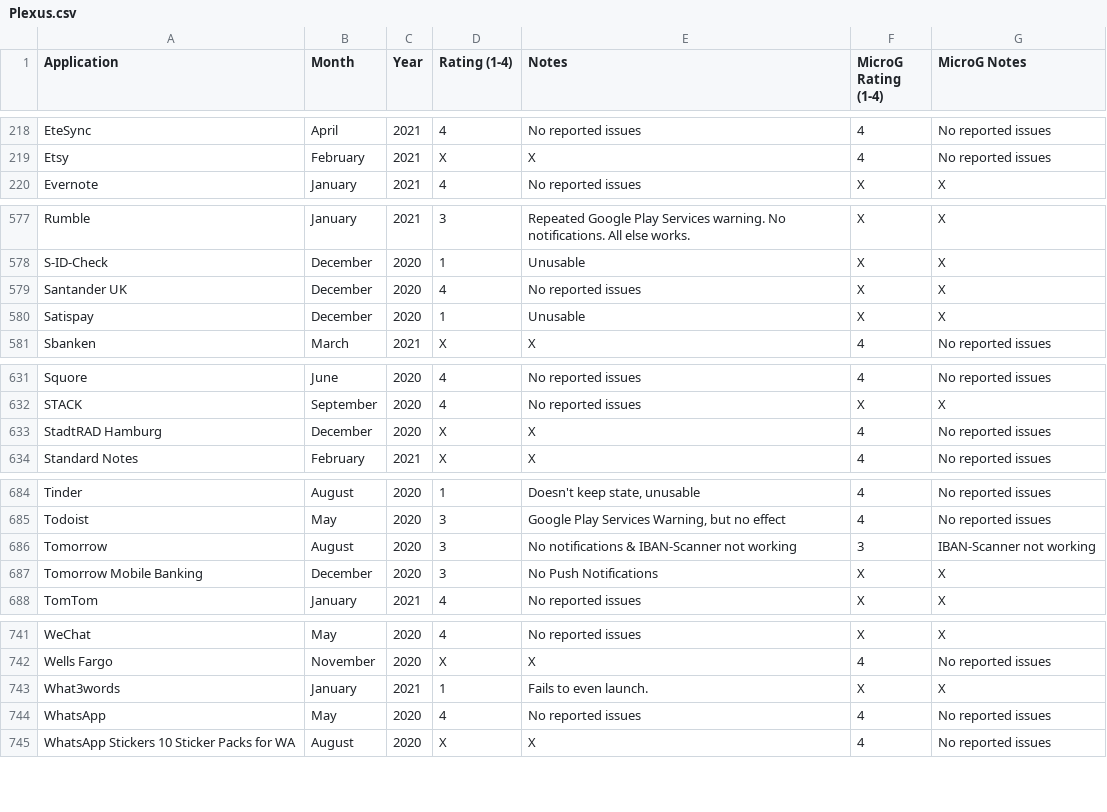
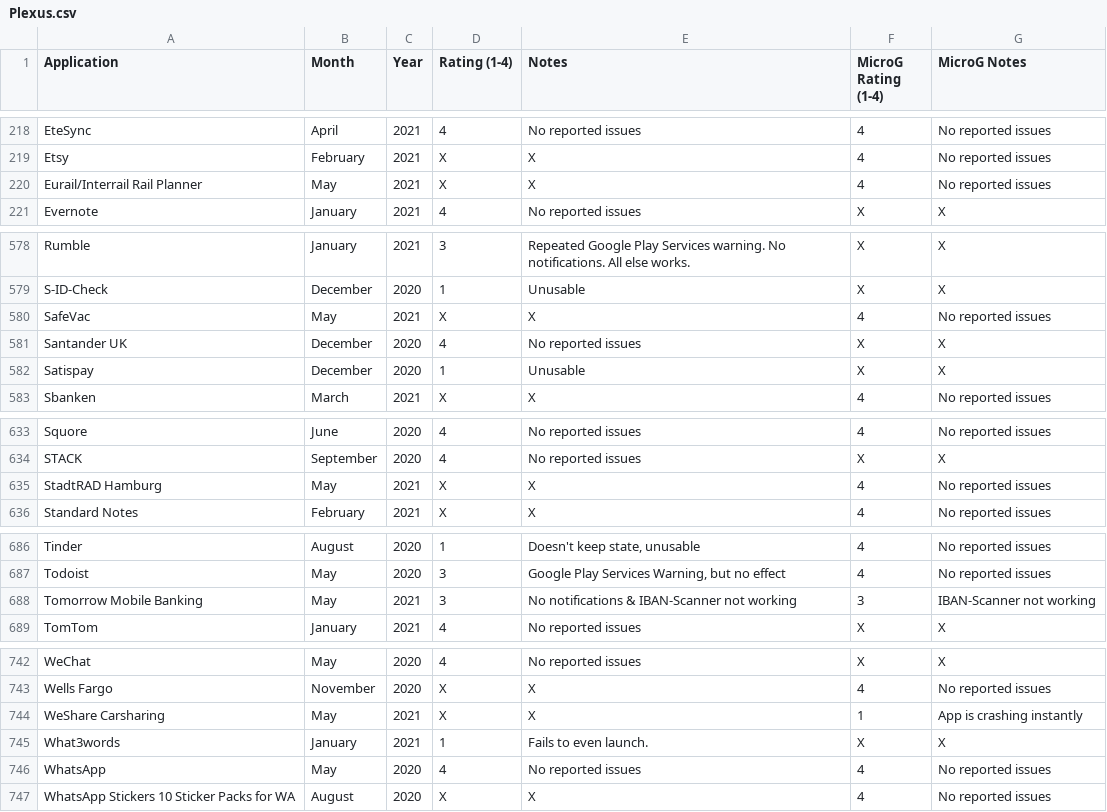
Before and after one commit to techlore/plexus, a CSV file: src/data/Plexus.csv, drawn as a sheet; only a part is shown, gaps mark what is left out; the diff covers the shown part only.

Commit message:
Updated and Added Apps

```diff
--- a/src/data/Plexus.csv
+++ b/src/data/Plexus.csv
@@ -219,2 +219,3 @@ EteSync,April,2021,4,No reported issues,4,No reported issues
 Etsy,February,2021,X,X,4,No reported issues
+Eurail/Interrail Rail Planner,May,2021,X,X,4,No reported issues
 Evernote,January,2021,4,No reported issues,X,X
@@ -578,2 +579,3 @@ Rumble,January,2021,3,"Repeated Google Play Services warning. No notifications.
 S-ID-Check,December,2020,1,Unusable,X,X
+SafeVac,May,2021,X,X,4,No reported issues
 Santander UK,December,2020,4,No reported issues,X,X
@@ -632,3 +634,3 @@ Squore,June,2020,4,No reported issues,4,No reported issues
 STACK,September,2020,4,No reported issues,X,X
-StadtRAD Hamburg,December,2020,X,X,4,No reported issues
+StadtRAD Hamburg,May,2021,X,X,4,No reported issues
 Standard Notes,February,2021,X,X,4,No reported issues
@@ -685,4 +687,3 @@ Tinder,August,2020,1,"Doesn't keep state, unusable",4,No reported issues
 Todoist,May,2020,3,"Google Play Services Warning, but no effect",4,No reported issues
-Tomorrow,August,2020,3,No notifications & IBAN-Scanner not working,3,IBAN-Scanner not working
-Tomorrow Mobile Banking,December,2020,3,No Push Notifications,X,X
+Tomorrow Mobile Banking,May,2021, 3,No notifications & IBAN-Scanner not working,3,IBAN-Scanner not working
 TomTom,January,2021,4,No reported issues,X,X
@@ -742,2 +743,3 @@ WeChat,May,2020,4,No reported issues,X,X
 Wells Fargo,November,2020,X,X,4,No reported issues
+WeShare Carsharing,May,2021,X,X,1,App is crashing instantly
 What3words,January,2021,1,"Fails to even launch.",X,X
```
Also changed, not shown: 2 edited cells elsewhere in this file.
